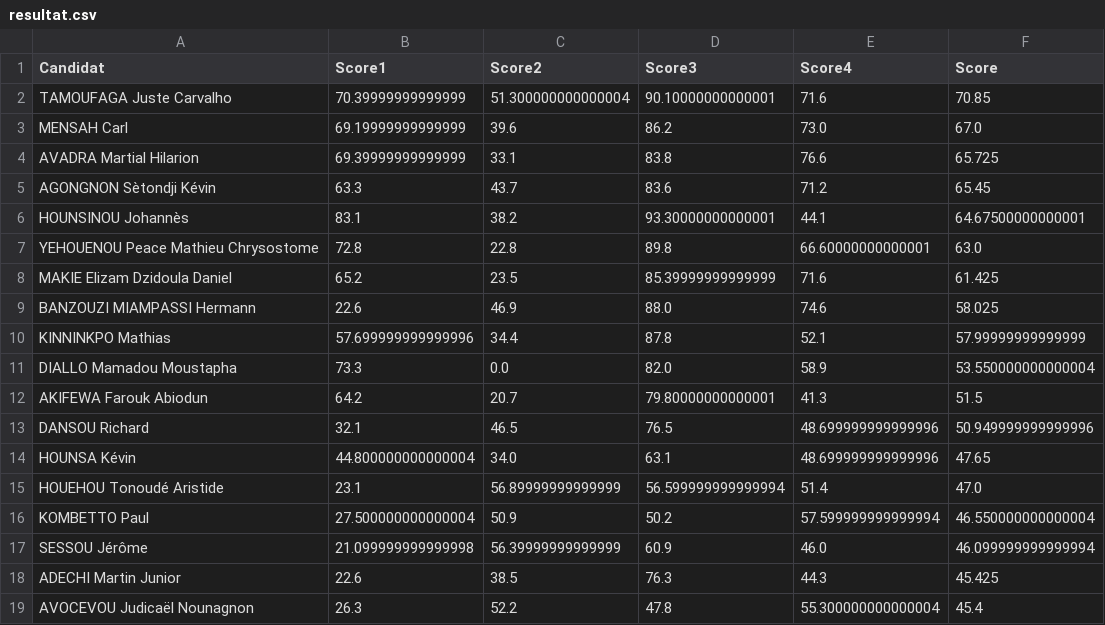
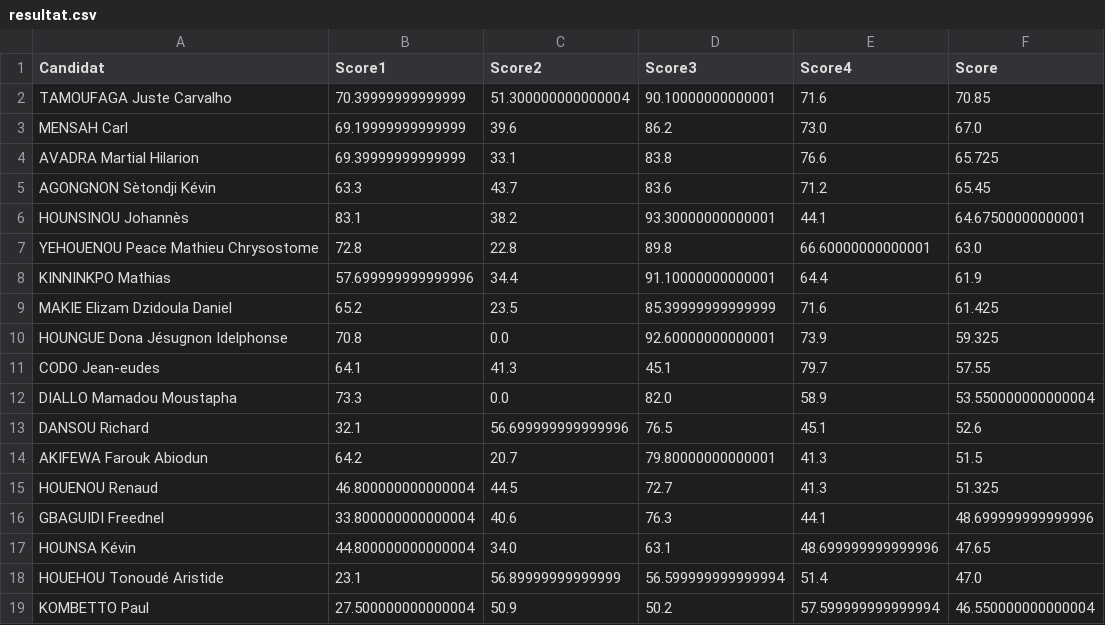
Before and after one commit to JospinJudes/jospinjudes.github.io, a CSV file: assets/data/resultat.csv, drawn as a sheet; only a part is shown; the shorter side is filled out with more unchanged rows; removed rows and columns are numbered as before the commit, all else as after; the diff covers the shown part only; the diff names each change by its address in the sheet, - before the commit and + after, or states it on an @@ line.

```diff
--- a/assets/data/resultat.csv
+++ b/assets/data/resultat.csv
+row 8: KINNINKPO Mathias | 57.699999999999996 | 34.4 | 91.10000000000001 | 64.4 | 61.9
-row 9: BANZOUZI MIAMPASSI Hermann | 22.6 | 46.9 | 88.0 | 74.6 | 58.025
-row 10: KINNINKPO Mathias | 57.699999999999996 | 34.4 | 87.8 | 52.1 | 57.99999999999999
+row 10: HOUNGUE Dona Jésugnon Idelphonse | 70.8 | 0.0 | 92.60000000000001 | 73.9 | 59.325
+row 11: CODO Jean-eudes | 64.1 | 41.3 | 45.1 | 79.7 | 57.55
+row 13: DANSOU Richard | 32.1 | 56.699999999999996 | 76.5 | 45.1 | 52.6
-row 13: DANSOU Richard | 32.1 | 46.5 | 76.5 | 48.699999999999996 | 50.949999999999996
+row 15: HOUENOU Renaud | 46.800000000000004 | 44.5 | 72.7 | 41.3 | 51.325
+row 16: GBAGUIDI Freednel | 33.800000000000004 | 40.6 | 76.3 | 44.1 | 48.699999999999996
```
Also changed, not shown: 2 added rows, 7 removed rows and 7 moved rows elsewhere in this file.
